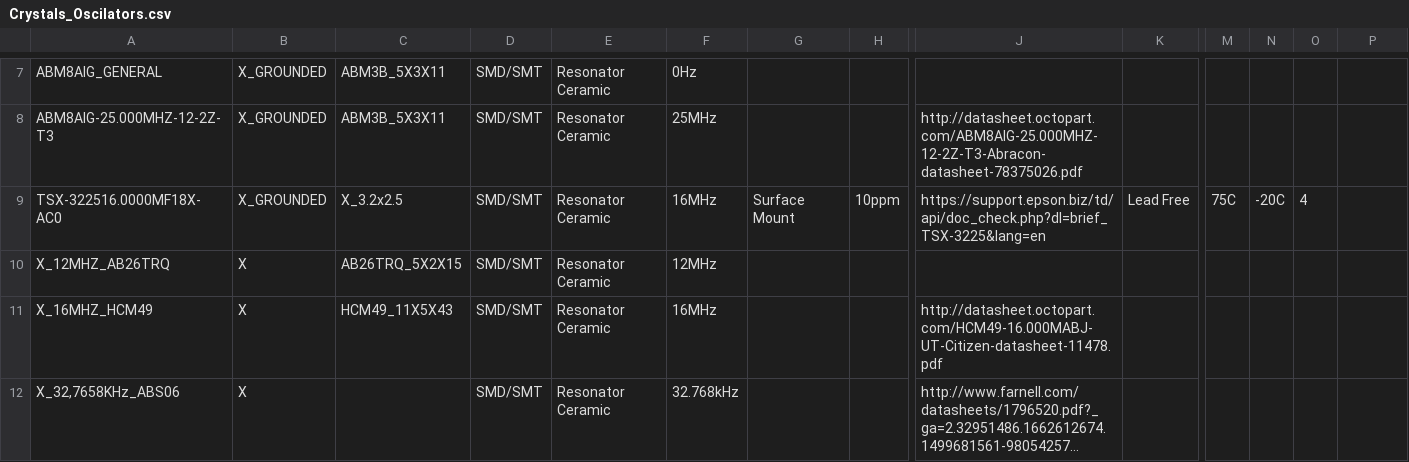
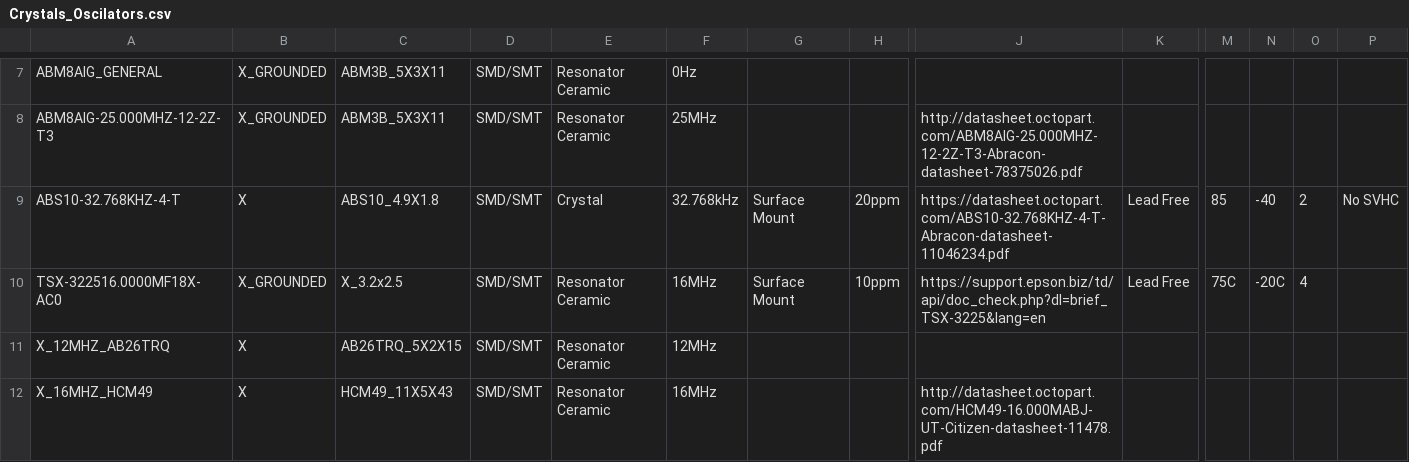
Before and after one commit to mszkowalik/7Sigma, a CSV file: _export/Crystals_Oscilators.csv, drawn as a sheet; only a part is shown, gaps mark what is left out; the shorter side is filled out with more unchanged rows; long unchanged cells end in …; rows hold the shown columns only; the diff names each change by its address in the sheet, - before the commit and + after, or states it on an @@ line.

```diff
--- a/_export/Crystals_Oscilators.csv
+++ b/_export/Crystals_Oscilators.csv
+row 9: ABS10-32.768KHZ-4-T | X | ABS10_4.9X1.8 | SMD/SMT | Crystal | 32.768kHz | Surface Mount | 20ppm | https://datasheet.octopart.com/ABS10-32.768KHZ-4-T-Abracon-datasheet-11046234.pdf | Lead Free | 85 | -40 | 2 | No SVHC
```
Also changed, not shown: _export/Connectors_Wire to Board.csv, 7 other files.
